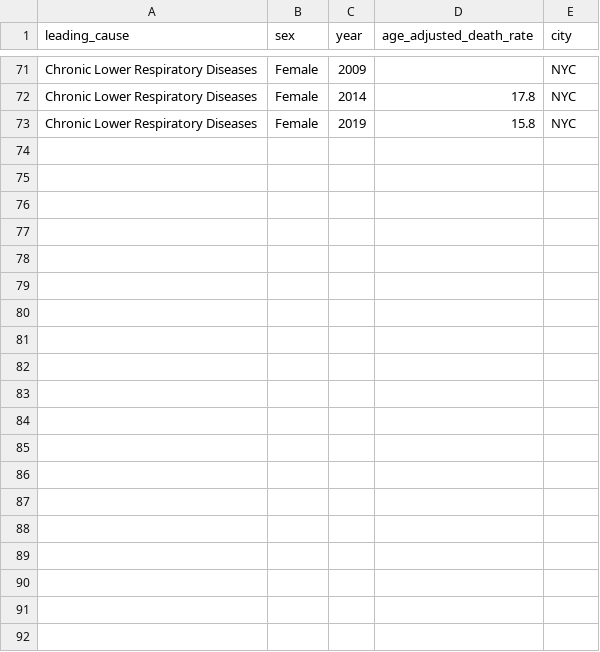
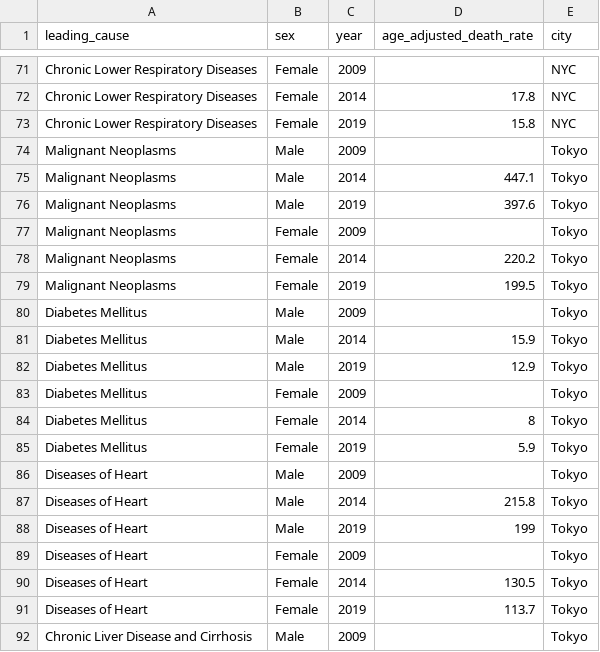
Before and after one commit to BobtheKebab/Mortality-Calculator, a CSV file: staticfiles/calculator/cities.csv, drawn as a sheet; only a part is shown, gaps mark what is left out; the diff covers the shown part only.

Commit message:
updated cities.csv rq

```diff
--- a/staticfiles/calculator/cities.csv
+++ b/staticfiles/calculator/cities.csv
@@ -73 +73,20 @@ Chronic Lower Respiratory Diseases,Female,2014,17.8,NYC
 Chronic Lower Respiratory Diseases,Female,2019,15.8,NYC
+Malignant Neoplasms,Male,2009,,Tokyo
+Malignant Neoplasms,Male,2014,447.1,Tokyo
+Malignant Neoplasms,Male,2019,397.6,Tokyo
+Malignant Neoplasms,Female,2009,,Tokyo
+Malignant Neoplasms,Female,2014,220.2,Tokyo
+Malignant Neoplasms,Female,2019,199.5,Tokyo
+Diabetes Mellitus,Male,2009,,Tokyo
+Diabetes Mellitus,Male,2014,15.9,Tokyo
+Diabetes Mellitus,Male,2019,12.9,Tokyo
+Diabetes Mellitus,Female,2009,,Tokyo
+Diabetes Mellitus,Female,2014,8,Tokyo
+Diabetes Mellitus,Female,2019,5.9,Tokyo
+Diseases of Heart,Male,2009,,Tokyo
+Diseases of Heart,Male,2014,215.8,Tokyo
+Diseases of Heart,Male,2019,199,Tokyo
+Diseases of Heart,Female,2009,,Tokyo
+Diseases of Heart,Female,2014,130.5,Tokyo
+Diseases of Heart,Female,2019,113.7,Tokyo
+Chronic Liver Disease and Cirrhosis,Male,2009,,Tokyo
```
Also changed, not shown: 17 added rows elsewhere in this file, 2 other files.
